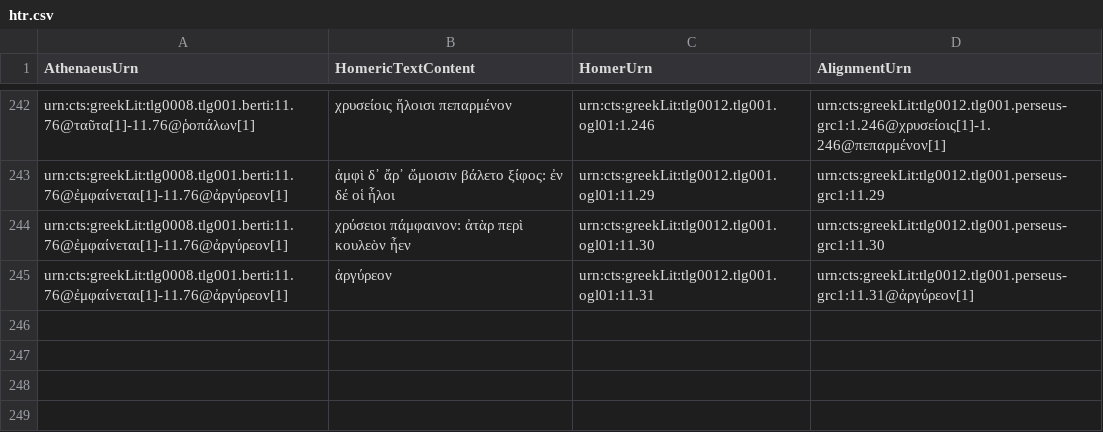
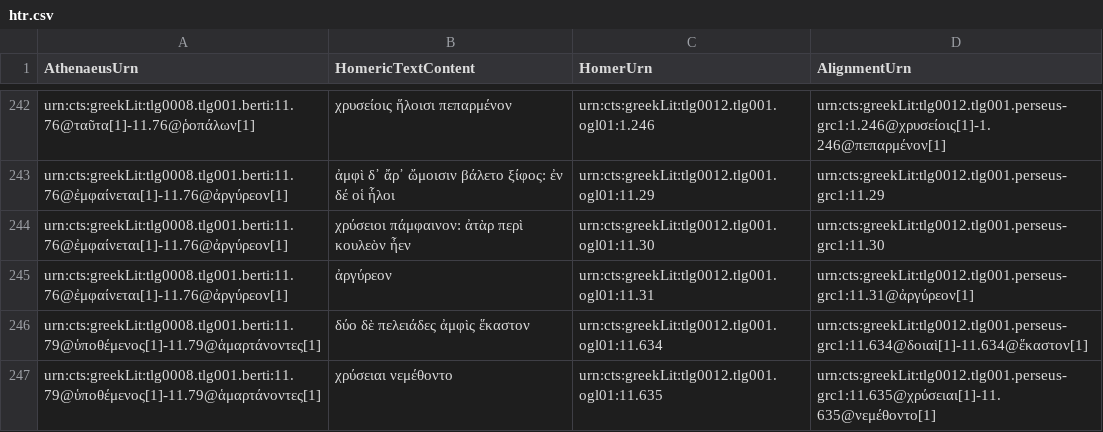
Before and after one commit to DigitalAthenaeus/homeric-reuse, a CSV file: tabular-data/htr.csv, drawn as a sheet; only a part is shown, gaps mark what is left out; the diff names each change by its address in the sheet, - before the commit and + after, or states it on an @@ line.

Commit message:
Update htr.csv

```diff
--- a/tabular-data/htr.csv
+++ b/tabular-data/htr.csv
+row 246: urn:cts:greekLit:tlg0008.tlg001.berti:11.79@ὑποθέμενος[1]-11.79@ἁμαρτάνοντες[1] | δύο δὲ πελειάδες ἀμφὶς ἕκαστον | urn:cts:greekLit:tlg0012.tlg001.ogl01:11.634 | urn:cts:greekLit:tlg0012.tlg001.perseus-grc1:11.634@δοιαὶ[1]-11.634@ἕκαστον[1]
+row 247: urn:cts:greekLit:tlg0008.tlg001.berti:11.79@ὑποθέμενος[1]-11.79@ἁμαρτάνοντες[1] | χρύσειαι νεμέθοντο | urn:cts:greekLit:tlg0012.tlg001.ogl01:11.635 | urn:cts:greekLit:tlg0012.tlg001.perseus-grc1:11.635@χρύσειαι[1]-11.635@νεμέθοντο[1]
```
